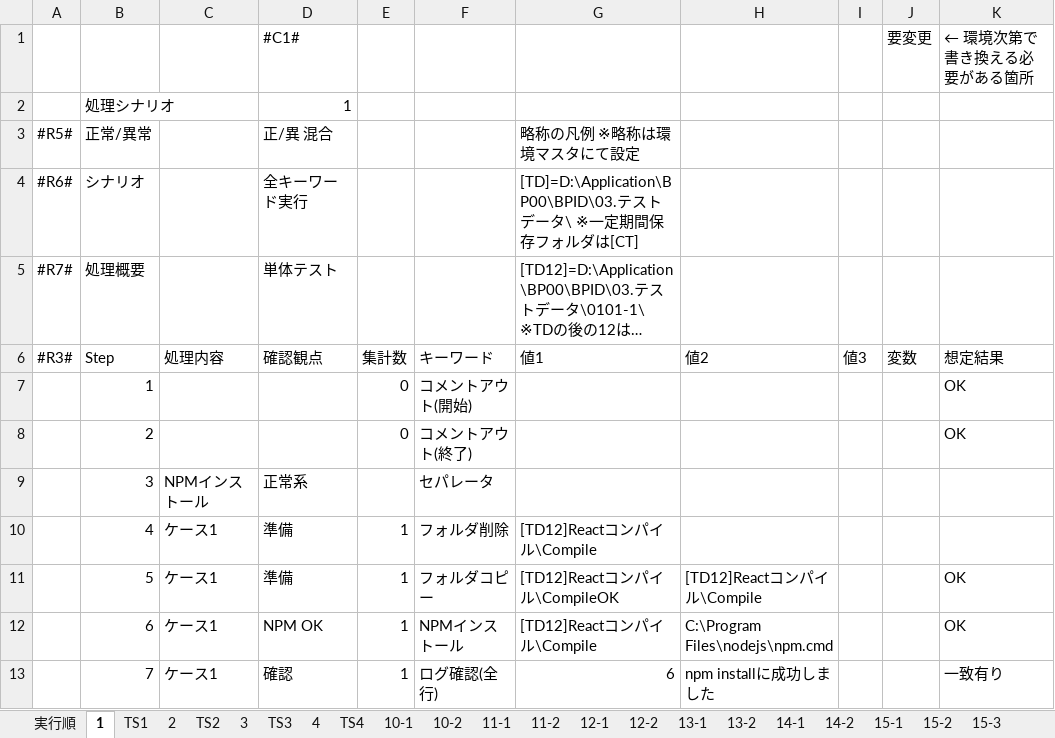
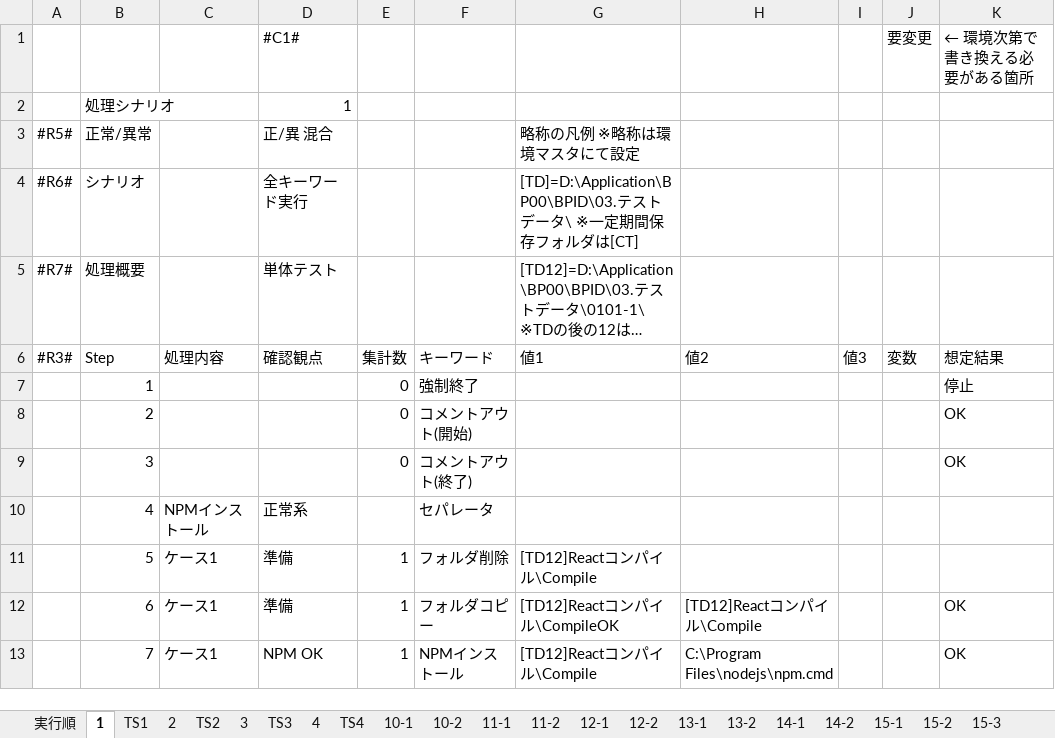
Before and after one commit to kai9jp/kai9auto_java, an Excel workbook: 文書/06.テスト/01.処理シナリオ/0002_処理シナリオ_キーワード.xlsx, sheet 1, drawn as a sheet; only a part is shown; long unchanged cells end in …; values as stored, in another font and other column widths than the file's, no cell formats; the diff covers the shown part only; the diff names each change by its address in the sheet, - before the commit and + after, or states it on an @@ line.

```diff
--- a/文書/06.テスト/01.処理シナリオ/0002_処理シナリオ_キーワード.xlsx (sheet 1)
+++ b/文書/06.テスト/01.処理シナリオ/0002_処理シナリオ_キーワード.xlsx (sheet 1)
-F7 (キーワード): コメントアウト(開始)
+F7 (キーワード): 強制終了
-K7 (想定結果): OK
+K7 (想定結果): 停止
-F8 (キーワード): コメントアウト(終了)
+F8 (キーワード): コメントアウト(開始)
-C9 (処理内容): NPMインストール
+C9 (処理内容): (empty)
-D9 (確認観点): 正常系
+D9 (確認観点): (empty)
-E9 (集計数): (empty)
+E9 (集計数): 0
-F9 (キーワード): セパレータ
+F9 (キーワード): コメントアウト(終了)
-K9 (想定結果): (empty)
+K9 (想定結果): OK
-C10 (処理内容): ケース1
+C10 (処理内容): NPMインストール
-D10 (確認観点): 準備
+D10 (確認観点): 正常系
-E10 (集計数): 1
+E10 (集計数): (empty)
-F10 (キーワード): フォルダ削除
+F10 (キーワード): セパレータ
-G10 (値1): [TD12]Reactコンパイル\Compile
+G10 (値1): (empty)
-F11 (キーワード): フォルダコピー
+F11 (キーワード): フォルダ削除
-G11 (値1): [TD12]Reactコンパイル\CompileOK
+G11 (値1): [TD12]Reactコンパイル\Compile
-H11 (値2): [TD12]Reactコンパイル\Compile
+H11 (値2): (empty)
-K11 (想定結果): OK
+K11 (想定結果): (empty)
-D12 (確認観点): NPM OK
+D12 (確認観点): 準備
-F12 (キーワード): NPMインストール
+F12 (キーワード): フォルダコピー
-G12 (値1): [TD12]Reactコンパイル\Compile
+G12 (値1): [TD12]Reactコンパイル\CompileOK
-H12 (値2): C:\Program Files\nodejs\npm.cmd
+H12 (値2): [TD12]Reactコンパイル\Compile
-D13 (確認観点): 確認
+D13 (確認観点): NPM OK
-F13 (キーワード): ログ確認(全行)
+F13 (キーワード): NPMインストール
-G13 (値1): 6
+G13 (値1): [TD12]Reactコンパイル\Compile
-H13 (値2): npm installに成功しました
+H13 (値2): C:\Program Files\nodejs\npm.cmd
-K13 (想定結果): 一致有り
+K13 (想定結果): OK
```
Also changed, not shown: 1 added row and 1555 edited cells elsewhere in this sheet, sheet 実行順, cell formats, 文書/06.テスト/01.処理シナリオ/0000_処理シナリオ雛形.xlsx, 12 other files.
